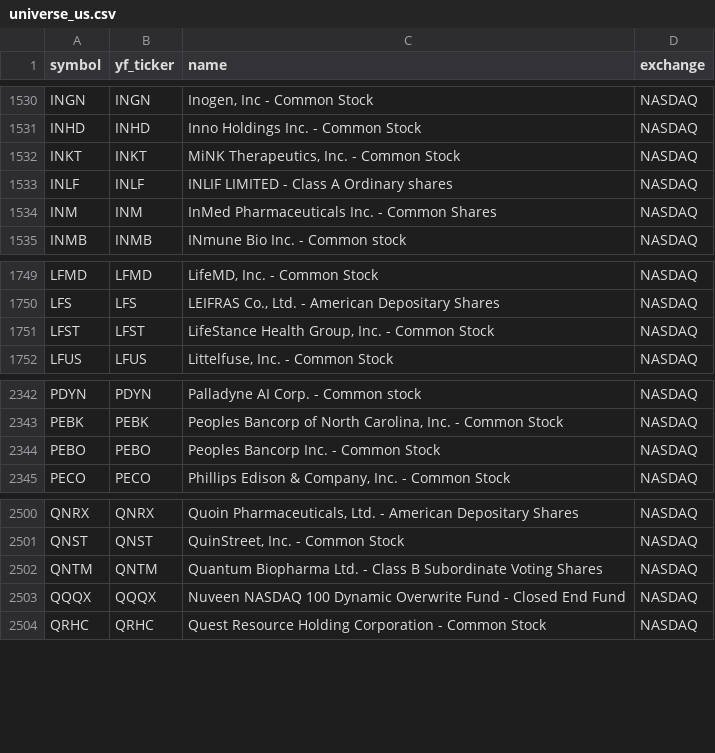
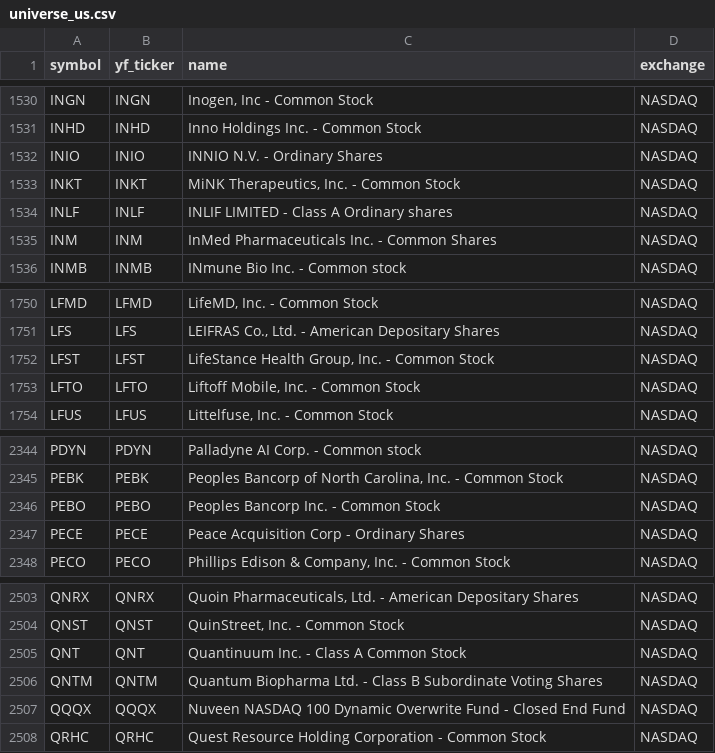
Before and after one commit to Aditya100704/nse-bse-momentum-scanner, a CSV file: data/universe_us.csv, drawn as a sheet; only a part is shown, gaps mark what is left out; the diff names each change by its address in the sheet, - before the commit and + after, or states it on an @@ line.

```diff
--- a/data/universe_us.csv
+++ b/data/universe_us.csv
+row 1532: INIO | INIO | INNIO N.V. - Ordinary Shares | NASDAQ
+row 1753: LFTO | LFTO | Liftoff Mobile, Inc. - Common Stock | NASDAQ
+row 2347: PECE | PECE | Peace Acquisition Corp - Ordinary Shares | NASDAQ
+row 2505: QNT | QNT | Quantinuum Inc. - Class A Common Stock | NASDAQ
```
Also changed, not shown: data/scanner_output_us.csv, 6 other files.
